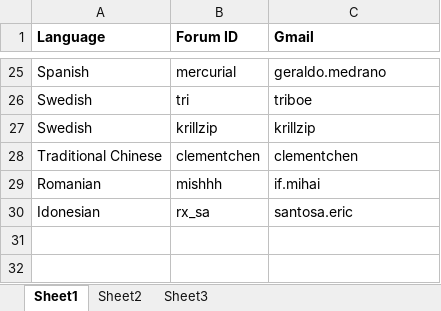
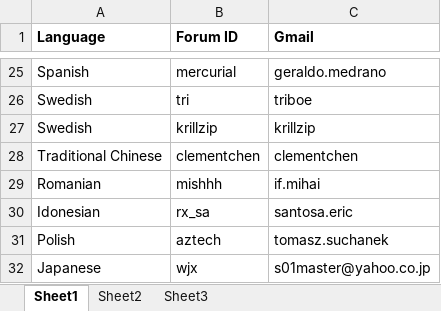
Before and after one commit to yangruiyou85/yiidoc, an Excel workbook: members.xlsx, sheet Sheet1, drawn as a sheet; only a part is shown, gaps mark what is left out; values as stored, in another font and other column widths than the file's, no borders; the diff names each change by its address in the sheet, - before the commit and + after, or states it on an @@ line.

```diff
--- a/members.xlsx (sheet Sheet1)
+++ b/members.xlsx (sheet Sheet1)
+row 31: Polish | aztech | tomasz.suchanek
+row 32: Japanese | wjx | s01master@yahoo.co.jp
```
